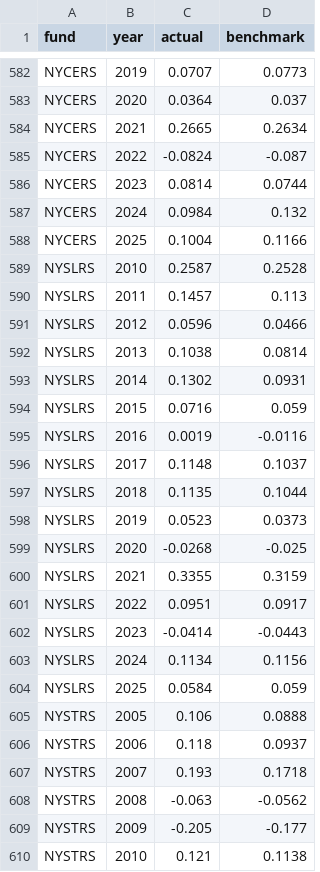
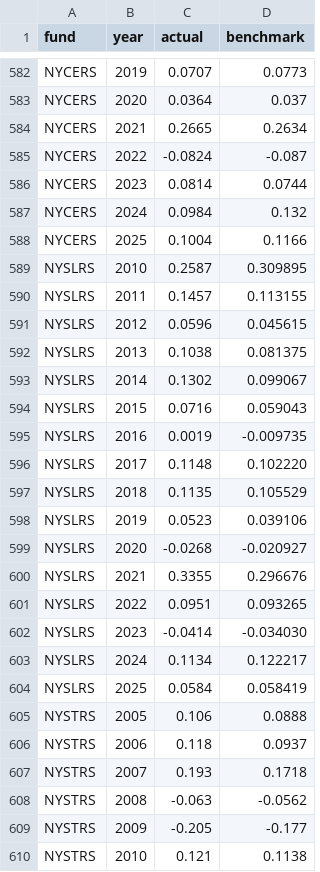
Before and after one commit to ricnov/confidence-in-skill, a CSV file: data/panel_returns_extended.csv, drawn as a sheet; only a part is shown, gaps mark what is left out.

```diff
--- a/data/panel_returns_extended.csv
+++ b/data/panel_returns_extended.csv
@@ -588,18 +588,18 @@ NYCERS,2024,0.0984,0.132
 NYCERS,2025,0.1004,0.1166
-NYSLRS,2010,0.2587,0.2528
-NYSLRS,2011,0.1457,0.113
-NYSLRS,2012,0.0596,0.0466
-NYSLRS,2013,0.1038,0.0814
-NYSLRS,2014,0.1302,0.0931
-NYSLRS,2015,0.0716,0.059
-NYSLRS,2016,0.0019,-0.0116
-NYSLRS,2017,0.1148,0.1037
-NYSLRS,2018,0.1135,0.1044
-NYSLRS,2019,0.0523,0.0373
-NYSLRS,2020,-0.0268,-0.025
-NYSLRS,2021,0.3355,0.3159
-NYSLRS,2022,0.0951,0.0917
-NYSLRS,2023,-0.0414,-0.0443
-NYSLRS,2024,0.1134,0.1156
-NYSLRS,2025,0.0584,0.059
+NYSLRS,2010,0.2587,0.309895
+NYSLRS,2011,0.1457,0.113155
+NYSLRS,2012,0.0596,0.045615
+NYSLRS,2013,0.1038,0.081375
+NYSLRS,2014,0.1302,0.099067
+NYSLRS,2015,0.0716,0.059043
+NYSLRS,2016,0.0019,-0.009735
+NYSLRS,2017,0.1148,0.102220
+NYSLRS,2018,0.1135,0.105529
+NYSLRS,2019,0.0523,0.039106
+NYSLRS,2020,-0.0268,-0.020927
+NYSLRS,2021,0.3355,0.296676
+NYSLRS,2022,0.0951,0.093265
+NYSLRS,2023,-0.0414,-0.034030
+NYSLRS,2024,0.1134,0.122217
+NYSLRS,2025,0.0584,0.058419
 NYSTRS,2005,0.106,0.0888
```
Also changed, not shown: results/anytime_valid_clean_paths.csv, results/anytime_valid_extended.csv, 54 other files.
